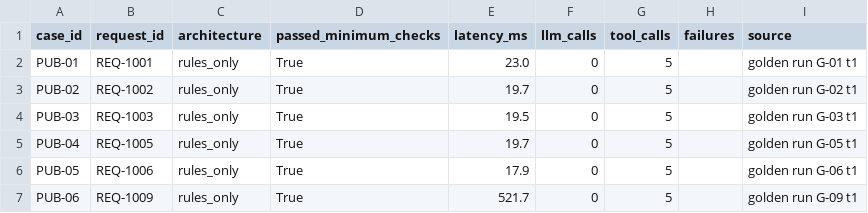
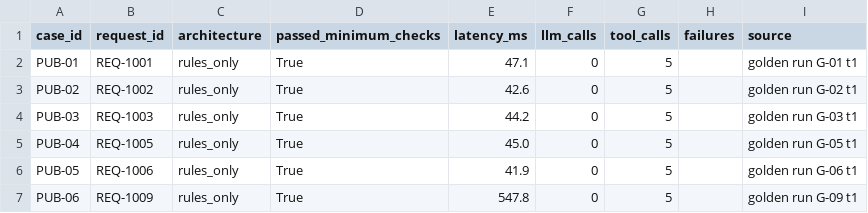
Before and after one commit to RatneshVaibhav/procurement-copilot, a CSV file: evals/results/public_rules_only.csv, drawn as a sheet.

```diff
--- a/evals/results/public_rules_only.csv
+++ b/evals/results/public_rules_only.csv
@@ -1,7 +1,7 @@
 case_id,request_id,architecture,passed_minimum_checks,latency_ms,llm_calls,tool_calls,failures,source
-PUB-01,REQ-1001,rules_only,True,23.0,0,5,,golden run G-01 t1
-PUB-02,REQ-1002,rules_only,True,19.7,0,5,,golden run G-02 t1
-PUB-03,REQ-1003,rules_only,True,19.5,0,5,,golden run G-03 t1
-PUB-04,REQ-1005,rules_only,True,19.7,0,5,,golden run G-05 t1
-PUB-05,REQ-1006,rules_only,True,17.9,0,5,,golden run G-06 t1
-PUB-06,REQ-1009,rules_only,True,521.7,0,5,,golden run G-09 t1
+PUB-01,REQ-1001,rules_only,True,47.1,0,5,,golden run G-01 t1
+PUB-02,REQ-1002,rules_only,True,42.6,0,5,,golden run G-02 t1
+PUB-03,REQ-1003,rules_only,True,44.2,0,5,,golden run G-03 t1
+PUB-04,REQ-1005,rules_only,True,45.0,0,5,,golden run G-05 t1
+PUB-05,REQ-1006,rules_only,True,41.9,0,5,,golden run G-06 t1
+PUB-06,REQ-1009,rules_only,True,547.8,0,5,,golden run G-09 t1
```
Also changed, not shown: evals/results/golden_runs.csv, 54 other files.
